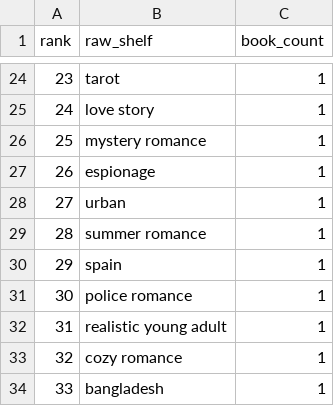
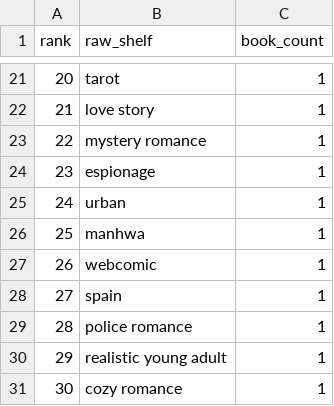
Before and after one commit to mariah32p/threnne-analytics, a CSV file: data/exports/unmapped_shelves.csv, drawn as a sheet; only a part is shown, gaps mark what is left out; the shorter side is filled out with more unchanged rows; addresses are those after the commit; the diff covers the shown part only; the diff names each change by its address in the sheet, - before the commit and + after, or states it on an @@ line.

```diff
--- a/data/exports/unmapped_shelves.csv
+++ b/data/exports/unmapped_shelves.csv
@@ column A (rank) renumbered from row 4 down @@
+row 26: 25 | manhwa | 1
-B27 (raw_shelf): summer romance
+B27 (raw_shelf): webcomic
```
Also changed, not shown: 2 added rows, 6 removed rows and 3 edited cells elsewhere in this file, data/exports/forecast_report.csv, data/exports/forecast_stacks_report.csv, 3 other files.
